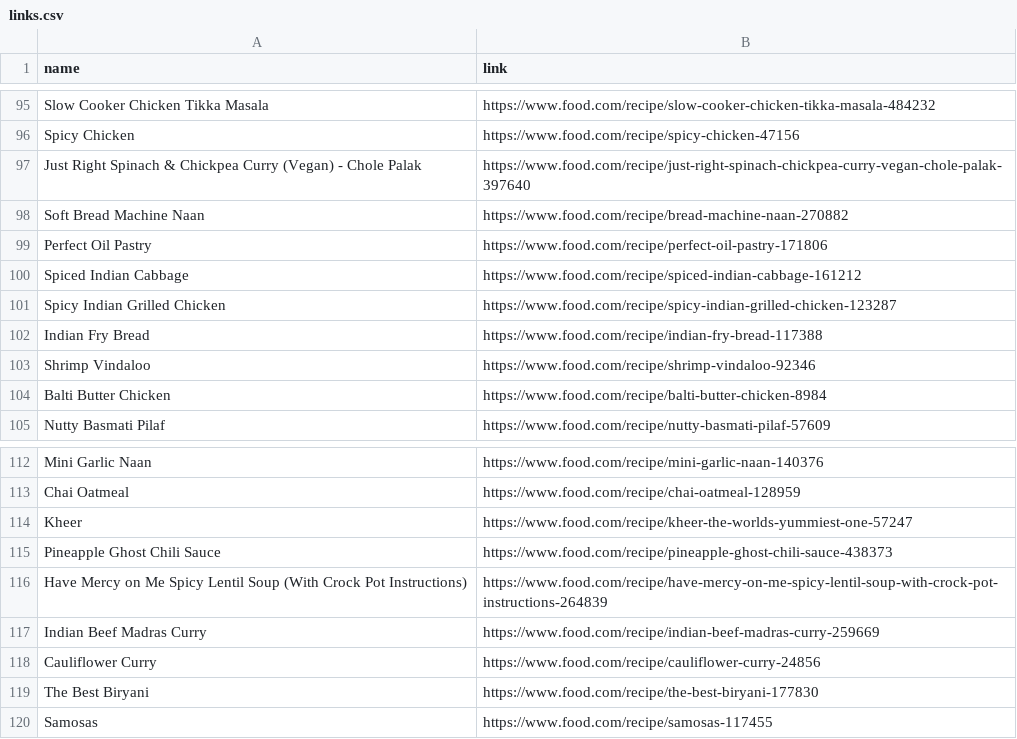
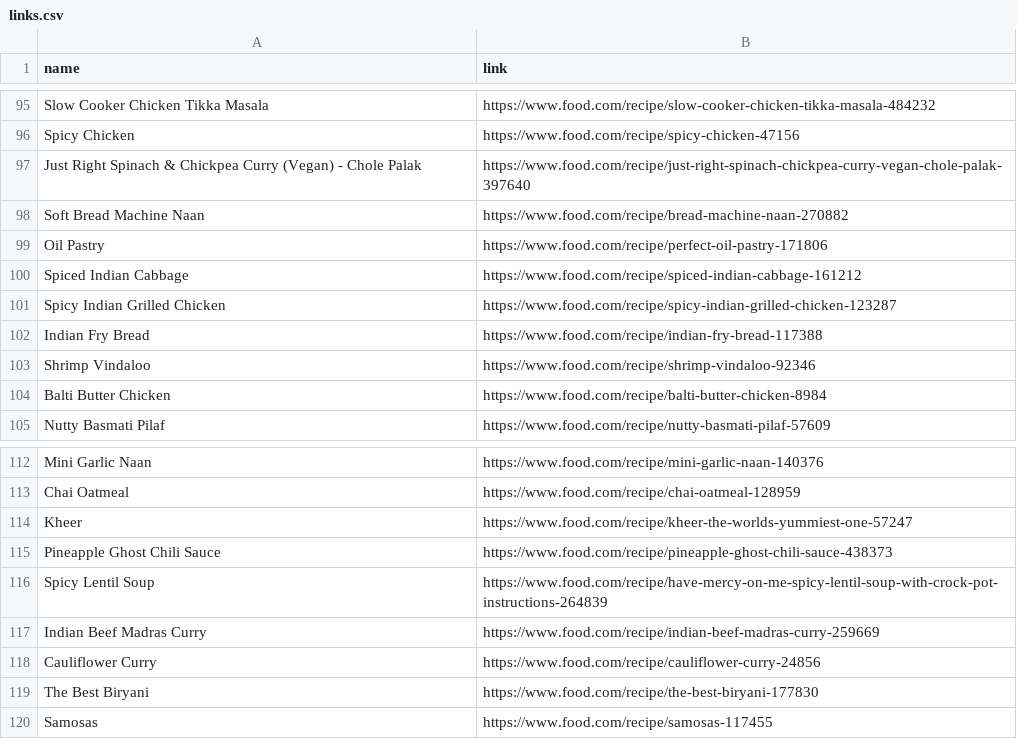
Before and after one commit to Theistic-guy/DEEP-CHEF-PROJECT, a CSV file: arym/links.csv, drawn as a sheet; only a part is shown, gaps mark what is left out.

```diff
--- a/arym/links.csv
+++ b/arym/links.csv
@@ -98,3 +98,3 @@ Just Right Spinach & Chickpea Curry (Vegan) - Chole Palak,https://www.food.com/r
 Soft Bread Machine Naan,https://www.food.com/recipe/bread-machine-naan-270882
-Perfect Oil Pastry,https://www.food.com/recipe/perfect-oil-pastry-171806
+Oil Pastry,https://www.food.com/recipe/perfect-oil-pastry-171806
 Spiced Indian Cabbage,https://www.food.com/recipe/spiced-indian-cabbage-161212
@@ -115,3 +115,3 @@ Kheer,https://www.food.com/recipe/kheer-the-worlds-yummiest-one-57247
 Pineapple Ghost Chili Sauce,https://www.food.com/recipe/pineapple-ghost-chili-sauce-438373
-Have Mercy on Me Spicy Lentil Soup (With Crock Pot Instructions),https://www.food.com/recipe/have-mercy-on-me-spicy-lentil-soup-with-crock-pot-instructions-264839
+Spicy Lentil Soup,https://www.food.com/recipe/have-mercy-on-me-spicy-lentil-soup-with-crock-pot-instructions-264839
 Indian Beef Madras Curry,https://www.food.com/recipe/indian-beef-madras-curry-259669
```
Also changed, not shown: 2 other files.
